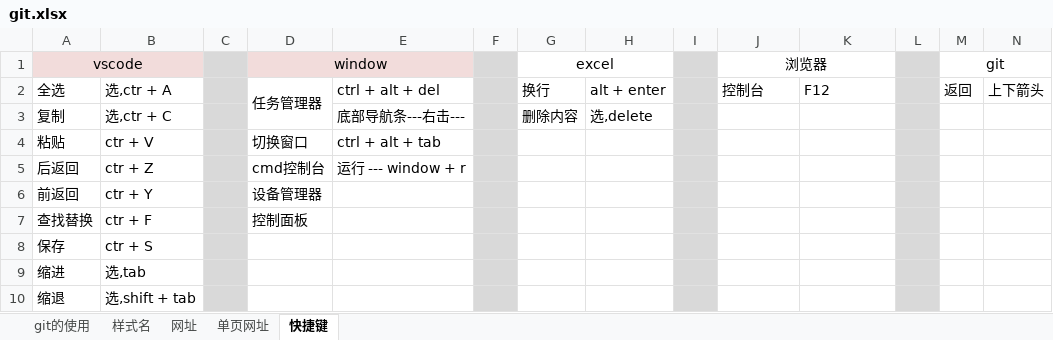
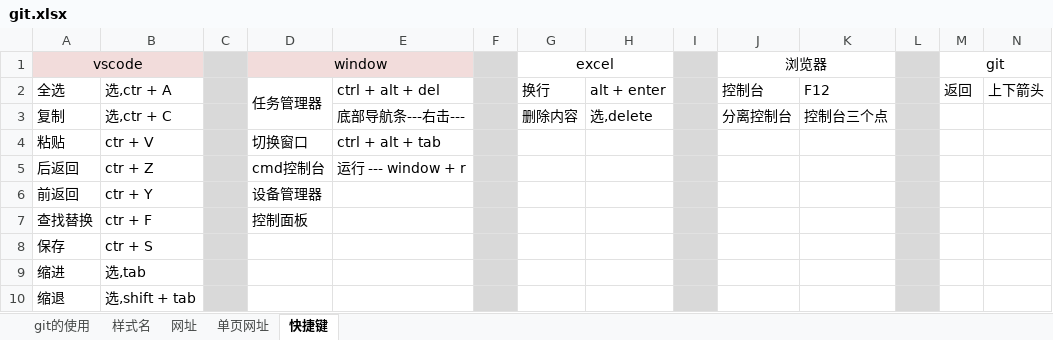
Before and after one commit to sunsetFog/record, an Excel workbook: github_svn/git.xlsx, sheet 快捷键, drawn as a sheet; only a part is shown; values as stored, in another font and other column widths than the file's, no borders; the diff names each change by its address in the sheet, - before the commit and + after, or states it on an @@ line.

```diff
--- a/github_svn/git.xlsx (sheet 快捷键)
+++ b/github_svn/git.xlsx (sheet 快捷键)
-J3 (浏览器): (empty)
+J3 (浏览器): 分离控制台
-K3: (empty)
+K3: 控制台三个点
```
Also changed, not shown: sheet git的使用, 1 other file.
